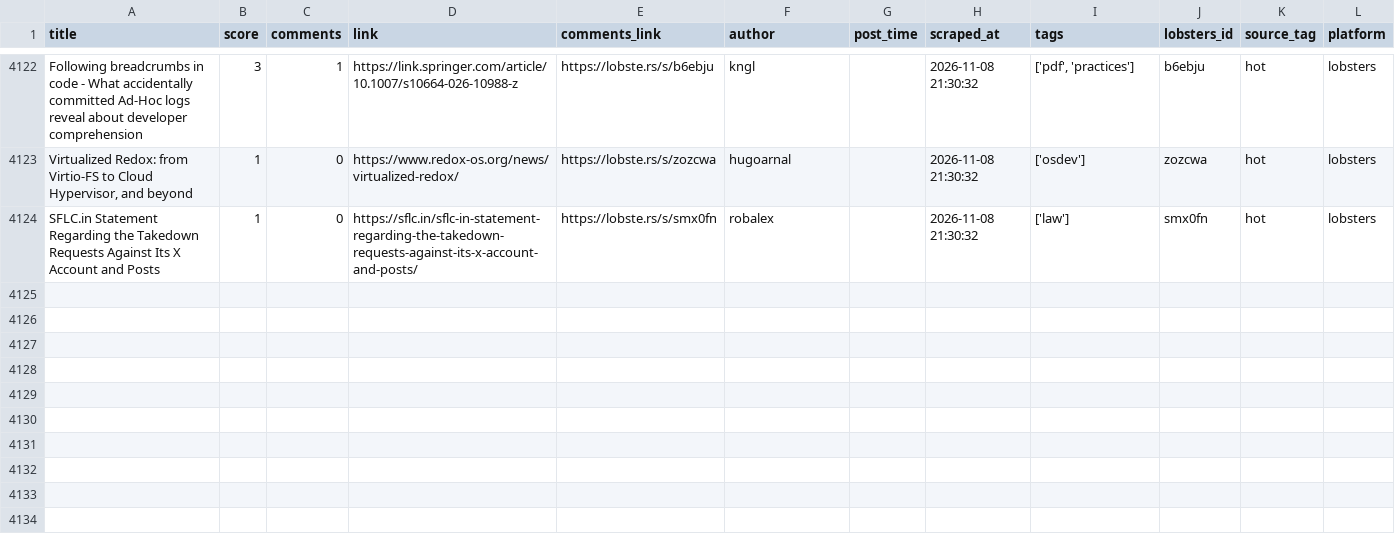
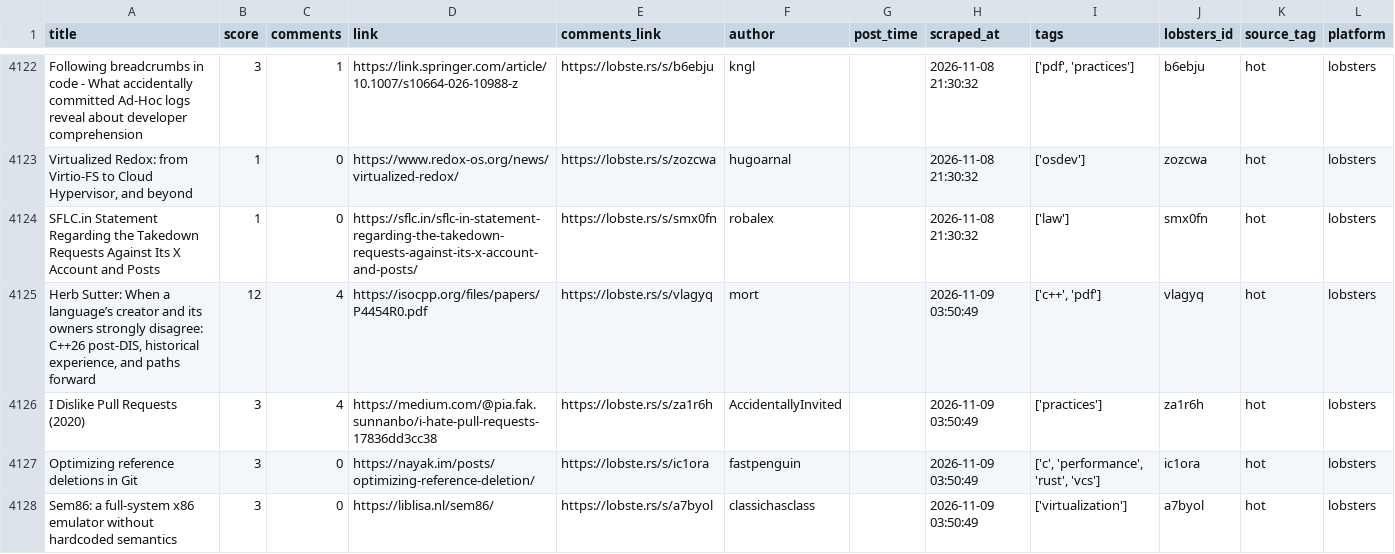
Before and after one commit to Mohammad-Khalil0/Tech-Community-Insights, a CSV file: clean_data/lobsters_clean.csv, drawn as a sheet; only a part is shown, gaps mark what is left out.

```diff
--- a/clean_data/lobsters_clean.csv
+++ b/clean_data/lobsters_clean.csv
@@ -4124 +4124,5 @@ Following breadcrumbs in code - What accidentally committed Ad-Hoc logs reveal a
 SFLC.in Statement Regarding the Takedown Requests Against Its X Account and Posts,1,0,https://sflc.in/sflc-in-statement-regarding-the-takedown-requests-against-its-x-account-and-posts/,https://lobste.rs/s/smx0fn,robalex,,2026-11-08 21:30:32,['law'],smx0fn,hot,lobsters
+"Herb Sutter: When a language’s creator and its owners strongly disagree: C++26 post-DIS, historical experience, and paths forward",12,4,https://isocpp.org/files/papers/P4454R0.pdf,https://lobste.rs/s/vlagyq,mort,,2026-11-09 03:50:49,"['c++', 'pdf']",vlagyq,hot,lobsters
+I Dislike Pull Requests (2020),3,4,https://medium.com/@pia.fak.sunnanbo/i-hate-pull-requests-17836dd3cc38,https://lobste.rs/s/za1r6h,AccidentallyInvited,,2026-11-09 03:50:49,['practices'],za1r6h,hot,lobsters
+Optimizing reference deletions in Git,3,0,https://nayak.im/posts/optimizing-reference-deletion/,https://lobste.rs/s/ic1ora,fastpenguin,,2026-11-09 03:50:49,"['c', 'performance', 'rust', 'vcs']",ic1ora,hot,lobsters
+Sem86: a full-system x86 emulator without hardcoded semantics,3,0,https://liblisa.nl/sem86/,https://lobste.rs/s/a7byol,classichasclass,,2026-11-09 03:50:49,['virtualization'],a7byol,hot,lobsters
```
Also changed, not shown: 10 other files.
